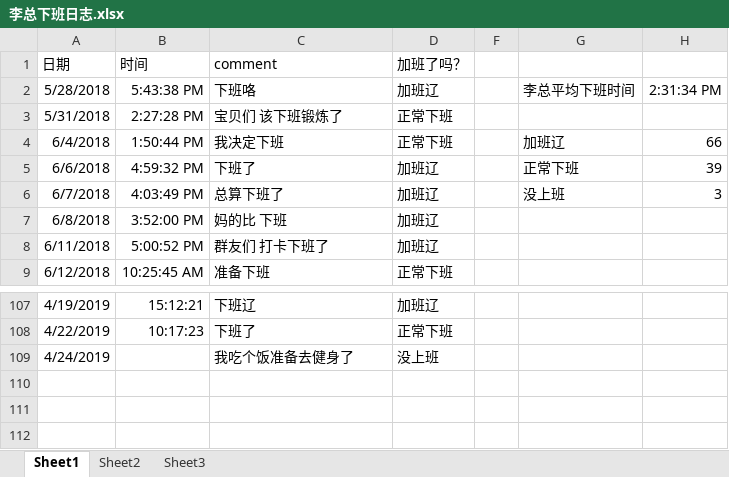
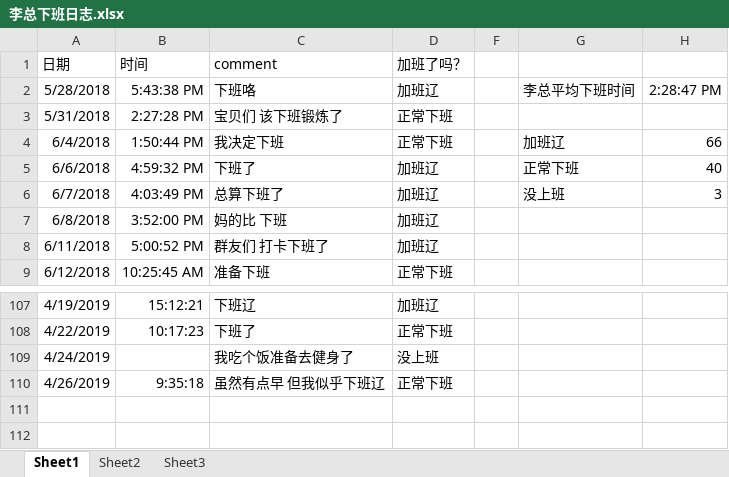
Before and after one commit to Gokou0213/Lyf0504, an Excel workbook: 李总下班日志.xlsx, sheet Sheet1, drawn as a sheet; only a part is shown, gaps mark what is left out; values as stored, in another font and other column widths than the file's, no borders; conditional formats not drawn; the diff names each change by its address in the sheet, - before the commit and + after, or states it on an @@ line.

Commit message:
Update 李总下班日志.xlsx

```diff
--- a/李总下班日志.xlsx (sheet Sheet1)
+++ b/李总下班日志.xlsx (sheet Sheet1)
-H2: 2:31:34 PM
+H2: 2:28:47 PM
-H5: 39
+H5: 40
-row 110: (empty)
+row 110: 4/26/2019 | 9:35:18 | 虽然有点早 但我似乎下班辽 | 正常下班
```
